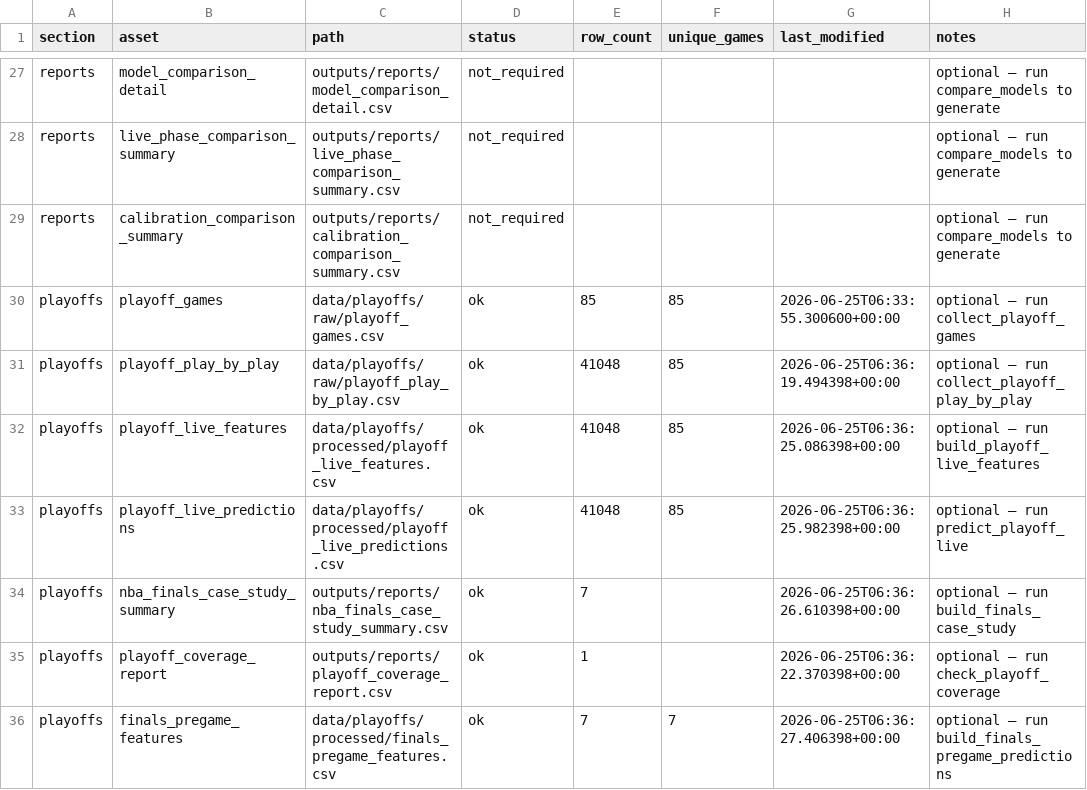
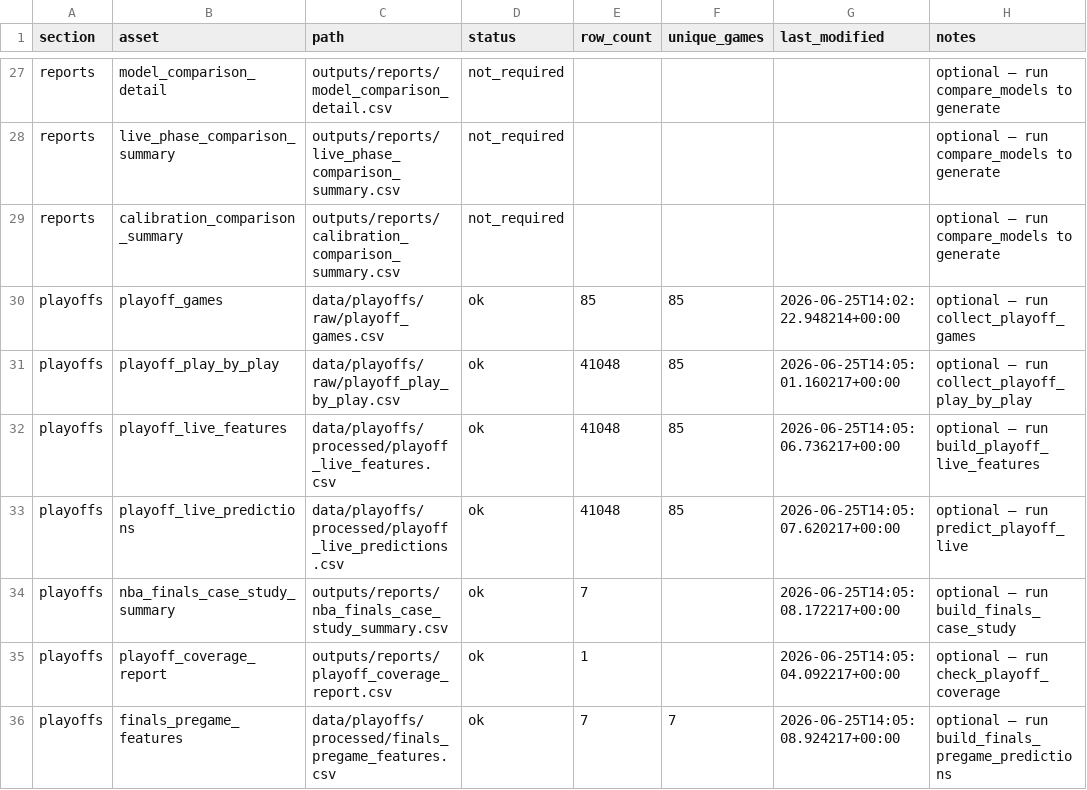
Before and after one commit to sanjay-dilip/nba-win-probability-engine, a CSV file: outputs/reports/data_freshness_summary.csv, drawn as a sheet; only a part is shown, gaps mark what is left out; the diff covers the shown part only.

```diff
--- a/outputs/reports/data_freshness_summary.csv
+++ b/outputs/reports/data_freshness_summary.csv
@@ -29,8 +29,8 @@ reports,live_phase_comparison_summary,outputs/reports/live_phase_comparison_summ
 reports,calibration_comparison_summary,outputs/reports/calibration_comparison_summary.csv,not_required,,,,optional — run compare_models to generate
-playoffs,playoff_games,data/playoffs/raw/playoff_games.csv,ok,85,85,2026-06-25T06:33:55.300600+00:00,optional — run collect_playoff_games
-playoffs,playoff_play_by_play,data/playoffs/raw/playoff_play_by_play.csv,ok,41048,85,2026-06-25T06:36:19.494398+00:00,optional — run collect_playoff_play_by_play
-playoffs,playoff_live_features,data/playoffs/processed/playoff_live_features.csv,ok,41048,85,2026-06-25T06:36:25.086398+00:00,optional — run build_playoff_live_features
-playoffs,playoff_live_predictions,data/playoffs/processed/playoff_live_predictions.csv,ok,41048,85,2026-06-25T06:36:25.982398+00:00,optional — run predict_playoff_live
-playoffs,nba_finals_case_study_summary,outputs/reports/nba_finals_case_study_summary.csv,ok,7,,2026-06-25T06:36:26.610398+00:00,optional — run build_finals_case_study
-playoffs,playoff_coverage_report,outputs/reports/playoff_coverage_report.csv,ok,1,,2026-06-25T06:36:22.370398+00:00,optional — run check_playoff_coverage
-playoffs,finals_pregame_features,data/playoffs/processed/finals_pregame_features.csv,ok,7,7,2026-06-25T06:36:27.406398+00:00,optional — run build_finals_pregame_predictions
+playoffs,playoff_games,data/playoffs/raw/playoff_games.csv,ok,85,85,2026-06-25T14:02:22.948214+00:00,optional — run collect_playoff_games
+playoffs,playoff_play_by_play,data/playoffs/raw/playoff_play_by_play.csv,ok,41048,85,2026-06-25T14:05:01.160217+00:00,optional — run collect_playoff_play_by_play
+playoffs,playoff_live_features,data/playoffs/processed/playoff_live_features.csv,ok,41048,85,2026-06-25T14:05:06.736217+00:00,optional — run build_playoff_live_features
+playoffs,playoff_live_predictions,data/playoffs/processed/playoff_live_predictions.csv,ok,41048,85,2026-06-25T14:05:07.620217+00:00,optional — run predict_playoff_live
+playoffs,nba_finals_case_study_summary,outputs/reports/nba_finals_case_study_summary.csv,ok,7,,2026-06-25T14:05:08.172217+00:00,optional — run build_finals_case_study
+playoffs,playoff_coverage_report,outputs/reports/playoff_coverage_report.csv,ok,1,,2026-06-25T14:05:04.092217+00:00,optional — run check_playoff_coverage
+playoffs,finals_pregame_features,data/playoffs/processed/finals_pregame_features.csv,ok,7,7,2026-06-25T14:05:08.924217+00:00,optional — run build_finals_pregame_predictions
```
Also changed, not shown: 10 edited cells elsewhere in this file, 1 other file.
